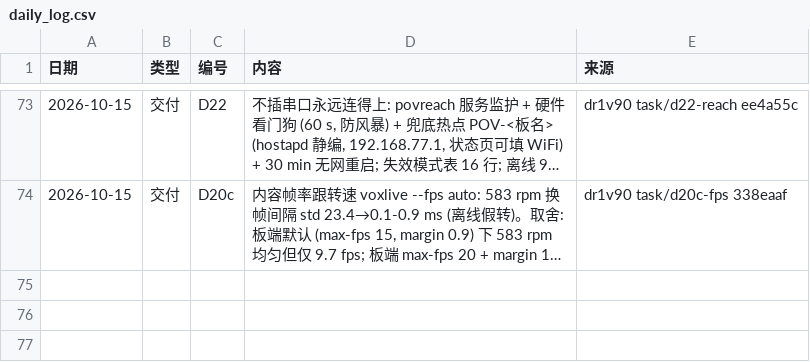
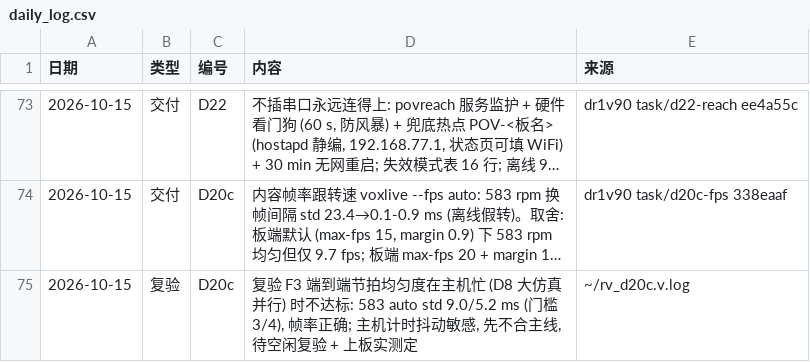
Before and after one commit to kiujkiu/zynq_pov, a CSV file: docs/progress/daily_log.csv, drawn as a sheet; only a part is shown, gaps mark what is left out; long unchanged cells end in …; the diff names each change by its address in the sheet, - before the commit and + after, or states it on an @@ line.

Commit message:
[进度] D20c 复验受主机负载影响

```diff
--- a/docs/progress/daily_log.csv
+++ b/docs/progress/daily_log.csv
+row 75: 2026-10-15 | 复验 | D20c | 复验 F3 端到端节拍均匀度在主机忙 (D8 大仿真并行) 时不达标: 583 auto std 9.0/5.2 ms (门槛 3/4), 帧率正确; 主机计时抖动敏感, 先不合主线, 待空闲复验 + 上板实测定 | ~/rv_d20c.v.log
```
